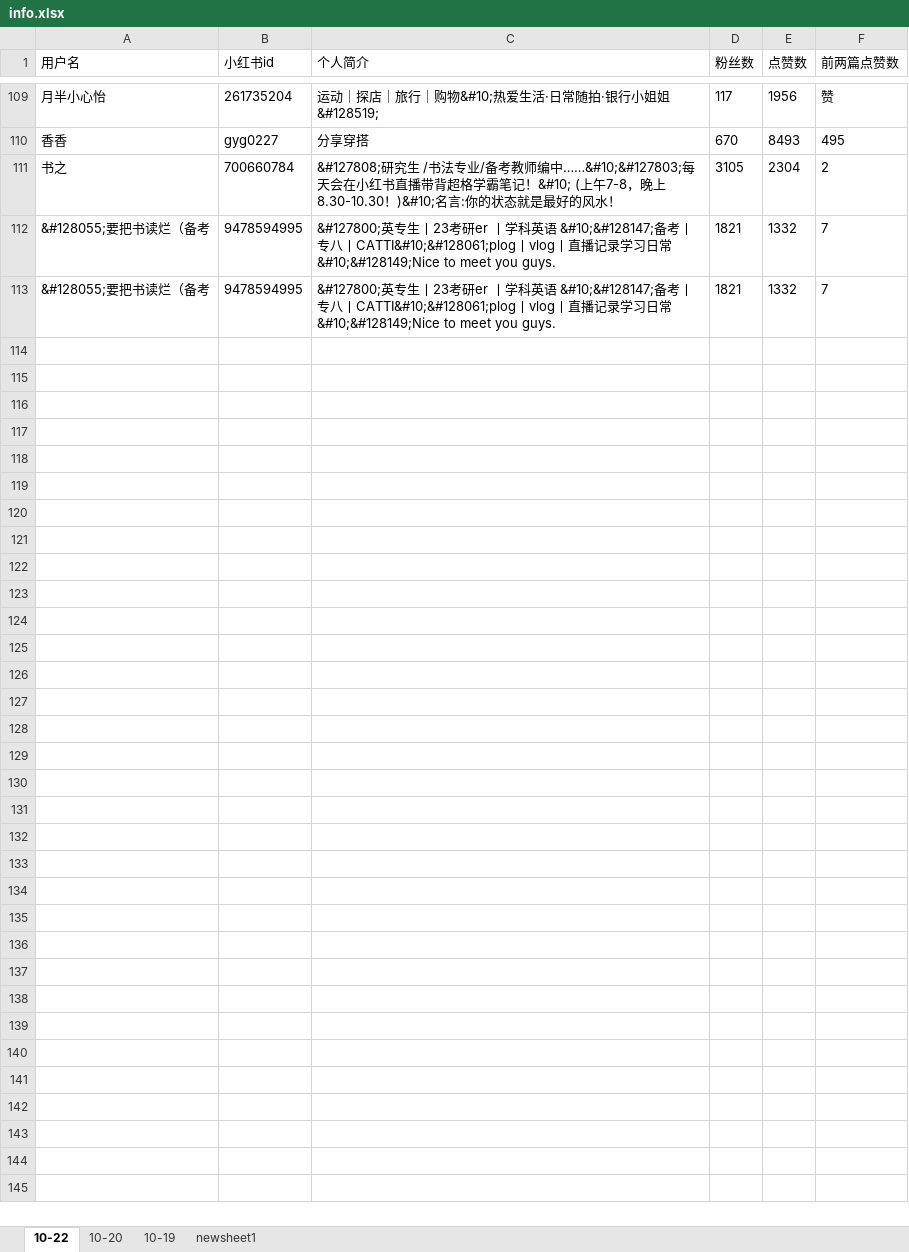
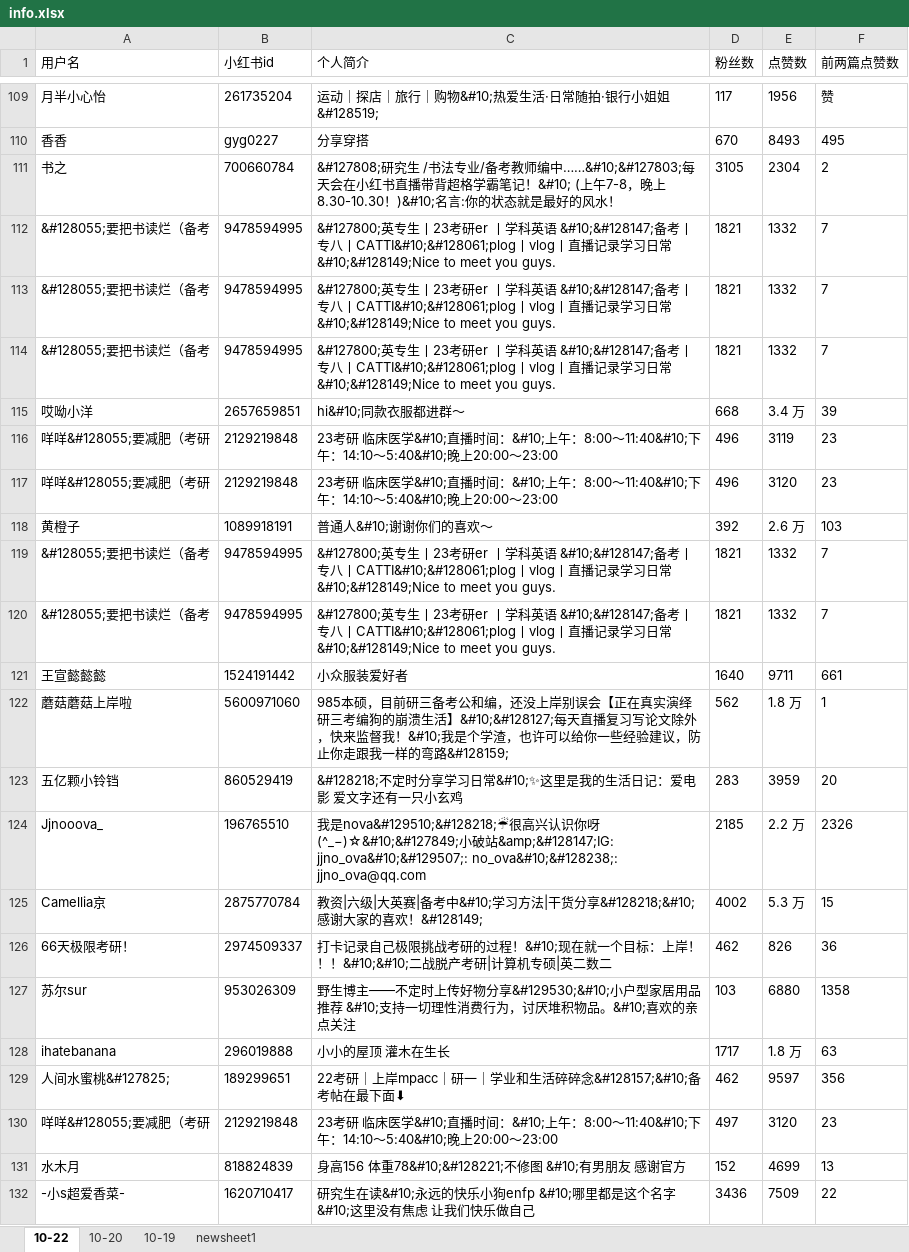
Before and after one commit to betterlmy/xiaohongshu_spider, an Excel workbook: output/info.xlsx, sheet 10-22, drawn as a sheet; only a part is shown, gaps mark what is left out; values as stored, in another font and other column widths than the file's, no borders; the diff covers the shown part only; the diff names each change by its address in the sheet, - before the commit and + after, or states it on an @@ line.

```diff
--- a/output/info.xlsx (sheet 10-22)
+++ b/output/info.xlsx (sheet 10-22)
+row 114: &#128055;要把书读烂（备考 | 9478594995 | &#127800;英专生丨23考研er 丨学科英语 &#10;&#128147;备考丨专八丨CATTI&#10;&#128061;plog丨vlog丨直播记录学习日常&#10;&#128149;Nice to meet you guys. | 1821 | 1332 | 7
+row 115: 哎呦小洋 | 2657659851 | hi&#10;同款衣服都进群～ | 668 | 3.4 万 | 39
+row 116: 咩咩&#128055;要减肥（考研 | 2129219848 | 23考研 临床医学&#10;直播时间：&#10;上午：8:00～11:40&#10;下午：14:10～5:40&#10;晚上20:00～23:00 | 496 | 3119 | 23
+row 117: 咩咩&#128055;要减肥（考研 | 2129219848 | 23考研 临床医学&#10;直播时间：&#10;上午：8:00～11:40&#10;下午：14:10～5:40&#10;晚上20:00～23:00 | 496 | 3120 | 23
+row 118: 黄橙子 | 1089918191 | 普通人&#10;谢谢你们的喜欢～ | 392 | 2.6 万 | 103
+row 119: &#128055;要把书读烂（备考 | 9478594995 | &#127800;英专生丨23考研er 丨学科英语 &#10;&#128147;备考丨专八丨CATTI&#10;&#128061;plog丨vlog丨直播记录学习日常&#10;&#128149;Nice to meet you guys. | 1821 | 1332 | 7
+row 120: &#128055;要把书读烂（备考 | 9478594995 | &#127800;英专生丨23考研er 丨学科英语 &#10;&#128147;备考丨专八丨CATTI&#10;&#128061;plog丨vlog丨直播记录学习日常&#10;&#128149;Nice to meet you guys. | 1821 | 1332 | 7
+row 121: 王宣懿懿懿 | 1524191442 | 小众服装爱好者 | 1640 | 9711 | 661
+row 122: 蘑菇蘑菇上岸啦 | 5600971060 | 985本硕，目前研三备考公和编，还没上岸别误会【正在真实演绎研三考编狗的崩溃生活】&#10;&#128127;每天直播复习写论文除外，快来监督我！&#10;我是个学渣，也许可以给你一些经验建议，防止你走跟我一样的弯路&#128159; | 562 | 1.8 万 | 1
+row 123: 五亿颗小铃铛 | 860529419 | &#128218;不定时分享学习日常&#10;✨这里是我的生活日记：爱电影 爱文字还有一只小玄鸡 | 283 | 3959 | 20
+row 124: Jjnooova_ | 196765510 | 我是nova&#129510;&#128218;☔很高兴认识你呀(^_−)☆&#10;&#127849;小破站&amp;&#128147;IG: jjno_ova&#10;&#129507;: no_ova&#10;&#128238;: jjno_ova@qq.com | 2185 | 2.2 万 | 2326
+row 125: Camellia京 | 2875770784 | 教资|六级|大英赛|备考中&#10;学习方法|干货分享&#128218;&#10;感谢大家的喜欢！&#128149; | 4002 | 5.3 万 | 15
+row 126: 66天极限考研！ | 2974509337 | 打卡记录自己极限挑战考研的过程！&#10;现在就一个目标：上岸！！！&#10;&#10;二战脱产考研|计算机专硕|英二数二 | 462 | 826 | 36
+row 127: 苏尔sur | 953026309 | 野生博主——不定时上传好物分享&#129530;&#10;小户型家居用品推荐 &#10;支持一切理性消费行为，讨厌堆积物品。&#10;喜欢的亲点关注 | 103 | 6880 | 1358
+row 128: ihatebanana | 296019888 | 小小的屋顶 灌木在生长 | 1717 | 1.8 万 | 63
+row 129: 人间水蜜桃&#127825; | 189299651 | 22考研｜上岸mpacc｜研一｜学业和生活碎碎念&#128157;&#10;备考帖在最下面⬇ | 462 | 9597 | 356
+row 130: 咩咩&#128055;要减肥（考研 | 2129219848 | 23考研 临床医学&#10;直播时间：&#10;上午：8:00～11:40&#10;下午：14:10～5:40&#10;晚上20:00～23:00 | 497 | 3120 | 23
+row 131: 水木月 | 818824839 | 身高156 体重78&#10;&#128221;不修图 &#10;有男朋友 感谢官方 | 152 | 4699 | 13
+row 132: -小s超爱香菜- | 1620710417 | 研究生在读&#10;永远的快乐小狗enfp &#10;哪里都是这个名字&#10;这里没有焦虑 让我们快乐做自己 | 3436 | 7509 | 22
```
Also changed, not shown: 106 added rows elsewhere in this sheet, 5 other files.
